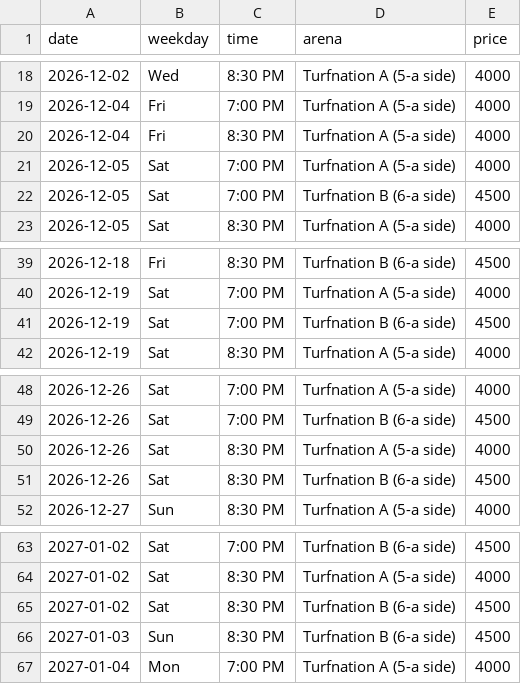
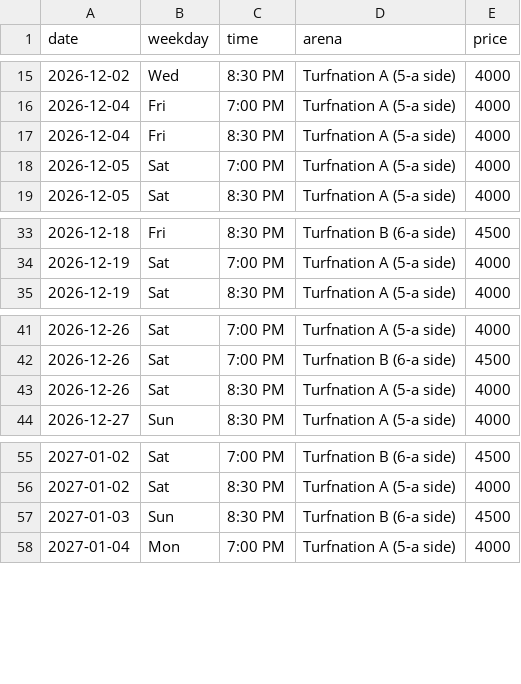
Before and after one commit to wazedrifat/Turnation-Automation, a CSV file: available_slots.csv, drawn as a sheet; only a part is shown, gaps mark what is left out; removed rows and columns are numbered as before the commit, all else as after; the diff covers the shown part only; the diff names each change by its address in the sheet, - before the commit and + after, or states it on an @@ line.

```diff
--- a/available_slots.csv
+++ b/available_slots.csv
-row 22: 2026-12-05 | Sat | 7:00 PM | Turfnation B (6-a side) | 4500
-row 41: 2026-12-19 | Sat | 7:00 PM | Turfnation B (6-a side) | 4500
-row 51: 2026-12-26 | Sat | 8:30 PM | Turfnation B (6-a side) | 4500
-row 65: 2027-01-02 | Sat | 8:30 PM | Turfnation B (6-a side) | 4500
```
Also changed, not shown: 4 added rows and 6 removed rows elsewhere in this file.
